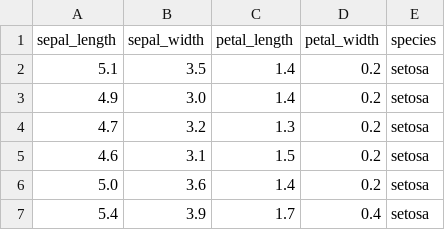
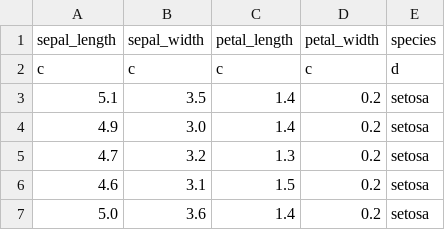
Before and after one commit to FilipChrzescijanek/classifiers, a CSV file: src/main/resources/iris.csv, drawn as a sheet; only a part is shown; the shorter side is filled out with more unchanged rows.

Commit message:
Refactoring phase - changing DataSet implementation

```diff
--- a/src/main/resources/iris.csv
+++ b/src/main/resources/iris.csv
@@ -1,2 +1,3 @@
 sepal_length,sepal_width,petal_length,petal_width,species
+c,c,c,c,d
 5.1,3.5,1.4,0.2,setosa
```
Also changed, not shown: 20 other files.
